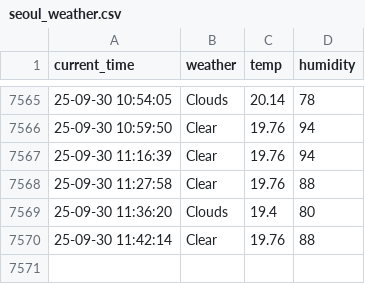
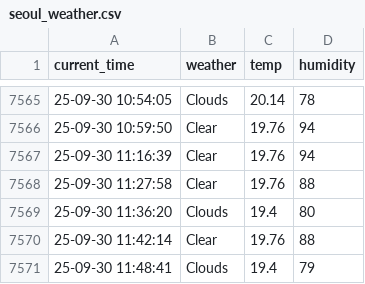
Before and after one commit to namudfe2/seoul_weather, a CSV file: seoul_weather.csv, drawn as a sheet; only a part is shown, gaps mark what is left out.

```diff
--- a/seoul_weather.csv
+++ b/seoul_weather.csv
@@ -7570 +7570,2 @@ current_time,weather,temp,humidity
 25-09-30 11:42:14,Clear,19.76,88
+25-09-30 11:48:41,Clouds,19.4,79
```
